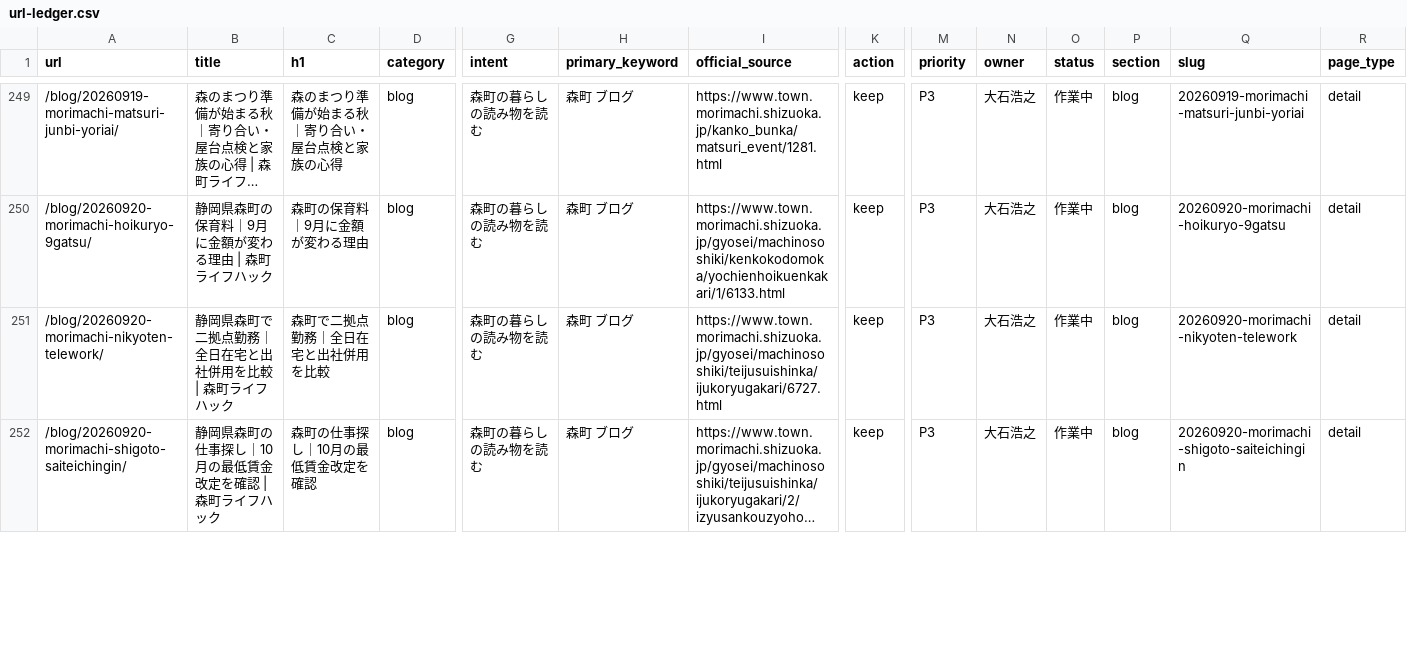
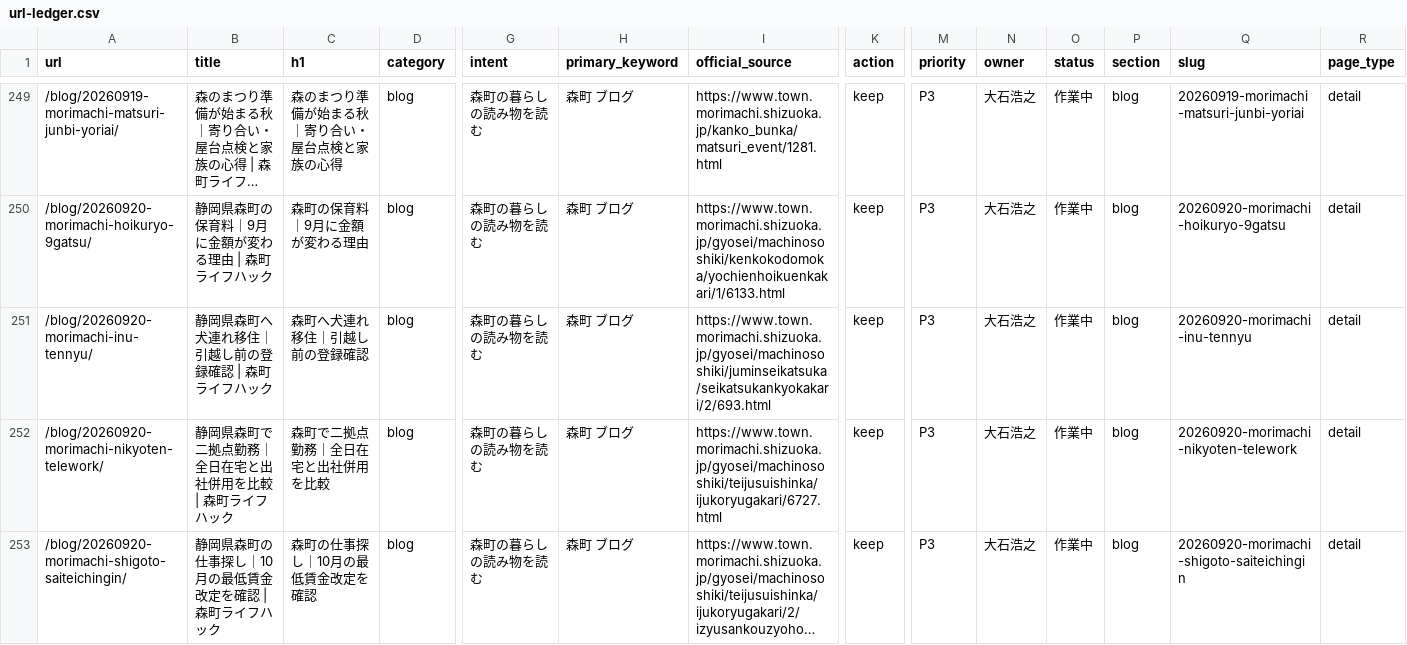
Before and after one commit to iwata-monogatari/enshu-lifehack-morimachi, a CSV file: reports/url-ledger.csv, drawn as a sheet; only a part is shown, gaps mark what is left out; long unchanged cells end in …; rows hold the shown columns only; the diff covers the shown part only; the diff names each change by its address in the sheet, - before the commit and + after, or states it on an @@ line.

Commit message:
feat(blog): prepare dog registration for moving to Mori

```diff
--- a/reports/url-ledger.csv
+++ b/reports/url-ledger.csv
+row 251: /blog/20260920-morimachi-inu-tennyu/ | 静岡県森町へ犬連れ移住｜引越し前の登録確認 | 森町ライフハック | 森町へ犬連れ移住｜引越し前の登録確認 | blog | 森町の暮らしの読み物を読む | 森町 ブログ | https://www.town.morimachi.shizuoka.jp/gyosei/machinososhiki/juminseikatsuka/seikatsukankyokakari/2/693.html | keep | P3 | 大石浩之 | 作業中 | blog | 20260920-morimachi-inu-tennyu | detail
```
Also changed, not shown: 2 edited cells elsewhere in this file, 13 other files.
